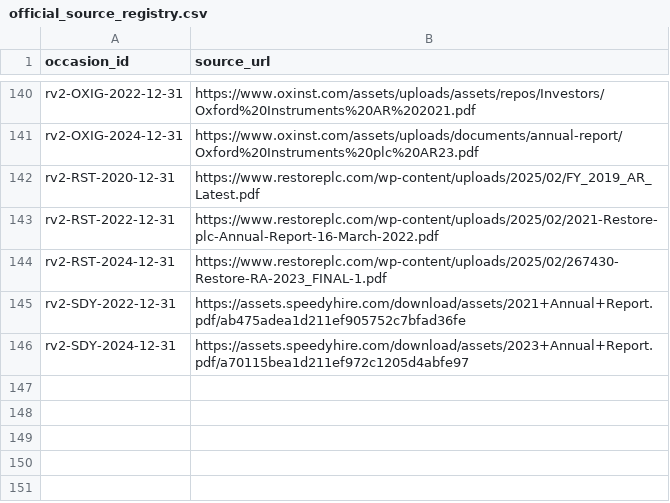
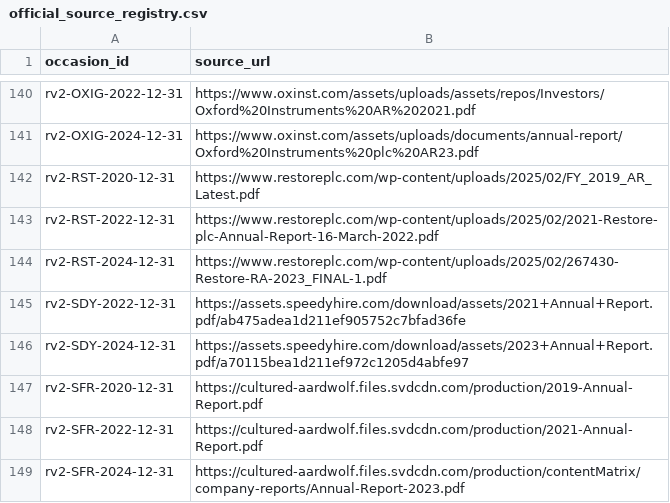
Before and after one commit to roseattridge-gif/piotw-intelligence, a CSV file: data/restructuring_v2/official_source_registry.csv, drawn as a sheet; only a part is shown, gaps mark what is left out.

```diff
--- a/data/restructuring_v2/official_source_registry.csv
+++ b/data/restructuring_v2/official_source_registry.csv
@@ -146 +146,4 @@ rv2-SDY-2022-12-31,https://assets.speedyhire.com/download/assets/2021+Annual+Rep
 rv2-SDY-2024-12-31,https://assets.speedyhire.com/download/assets/2023+Annual+Report.pdf/a70115bea1d211ef972c1205d4abfe97
+rv2-SFR-2020-12-31,https://cultured-aardwolf.files.svdcdn.com/production/2019-Annual-Report.pdf
+rv2-SFR-2022-12-31,https://cultured-aardwolf.files.svdcdn.com/production/2021-Annual-Report.pdf
+rv2-SFR-2024-12-31,https://cultured-aardwolf.files.svdcdn.com/production/contentMatrix/company-reports/Annual-Report-2023.pdf
```
Also changed, not shown: data/restructuring_v2/source_availability_overrides.csv, 2 other files.
